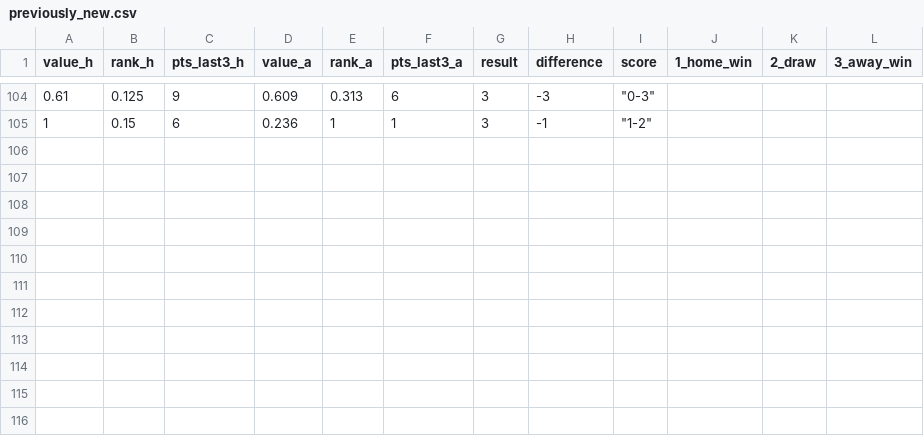
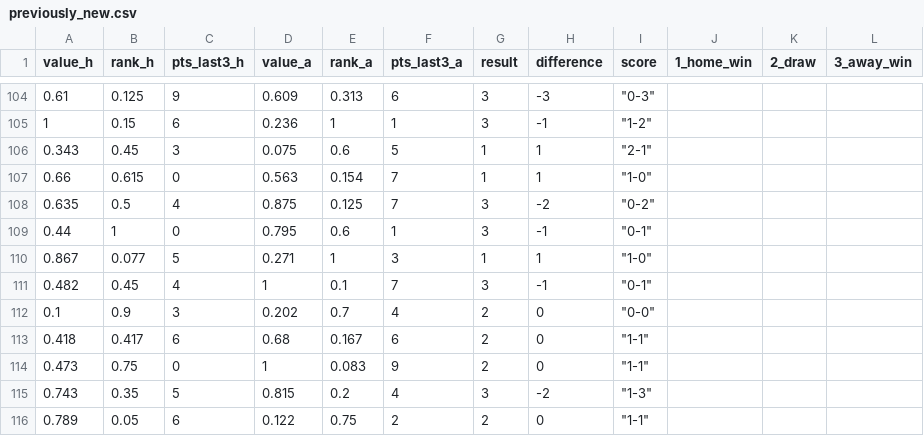
Before and after one commit to jay-darvas/btcusd, a CSV file: previously_new.csv, drawn as a sheet; only a part is shown, gaps mark what is left out.

Commit message:
Add files via upload

```diff
--- a/previously_new.csv
+++ b/previously_new.csv
@@ -105 +105,12 @@ value_h,rank_h,pts_last3_h,value_a,rank_a,pts_last3_a,result,difference,score,1_
 1,0.15,6,0.236,1,1,3,-1,"""1-2""",,,
+0.343,0.45,3,0.075,0.6,5,1,1,"""2-1""",,,
+0.66,0.615,0,0.563,0.154,7,1,1,"""1-0""",,,
+0.635,0.5,4,0.875,0.125,7,3,-2,"""0-2""",,,
+0.44,1,0,0.795,0.6,1,3,-1,"""0-1""",,,
+0.867,0.077,5,0.271,1,3,1,1,"""1-0""",,,
+0.482,0.45,4,1,0.1,7,3,-1,"""0-1""",,,
+0.1,0.9,3,0.202,0.7,4,2,0,"""0-0""",,,
+0.418,0.417,6,0.68,0.167,6,2,0,"""1-1""",,,
+0.473,0.75,0,1,0.083,9,2,0,"""1-1""",,,
+0.743,0.35,5,0.815,0.2,4,3,-2,"""1-3""",,,
+0.789,0.05,6,0.122,0.75,2,2,0,"""1-1""",,,
```
